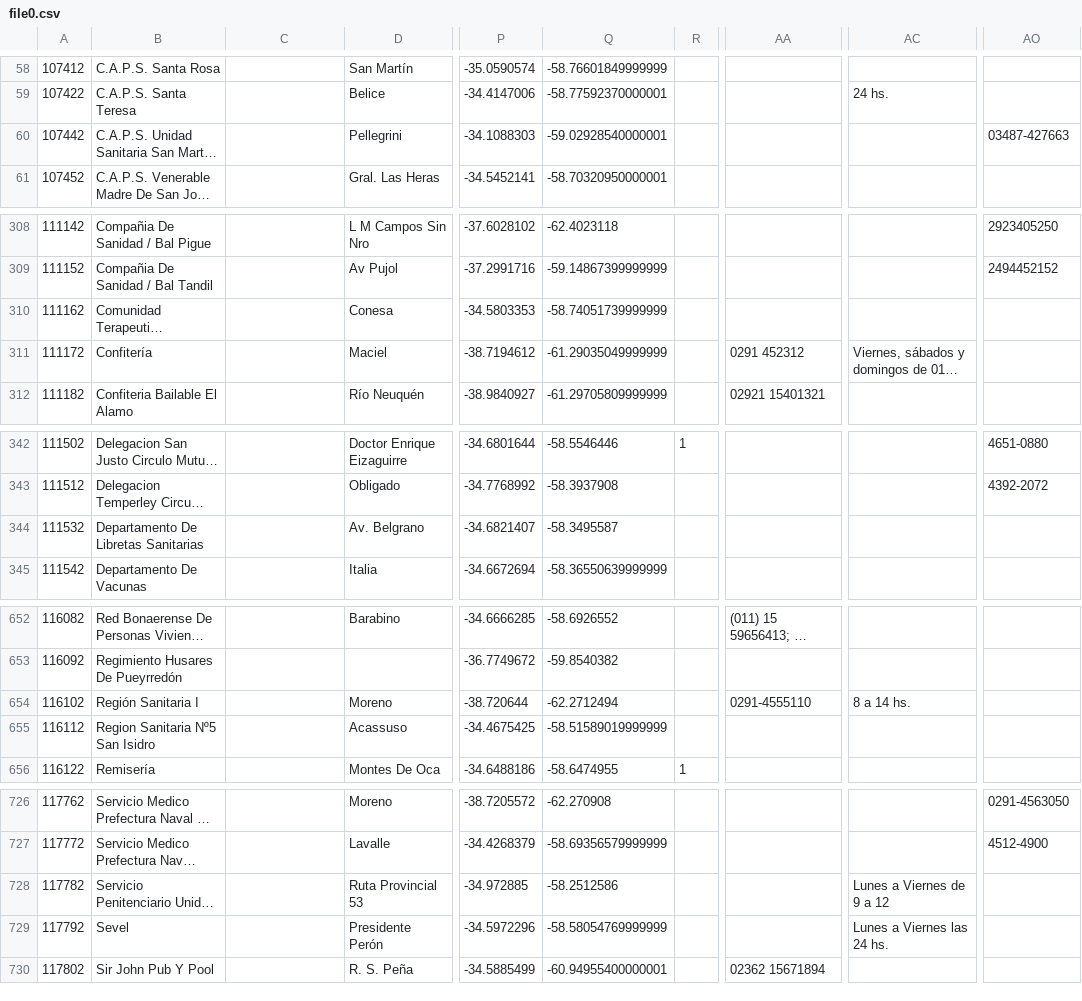
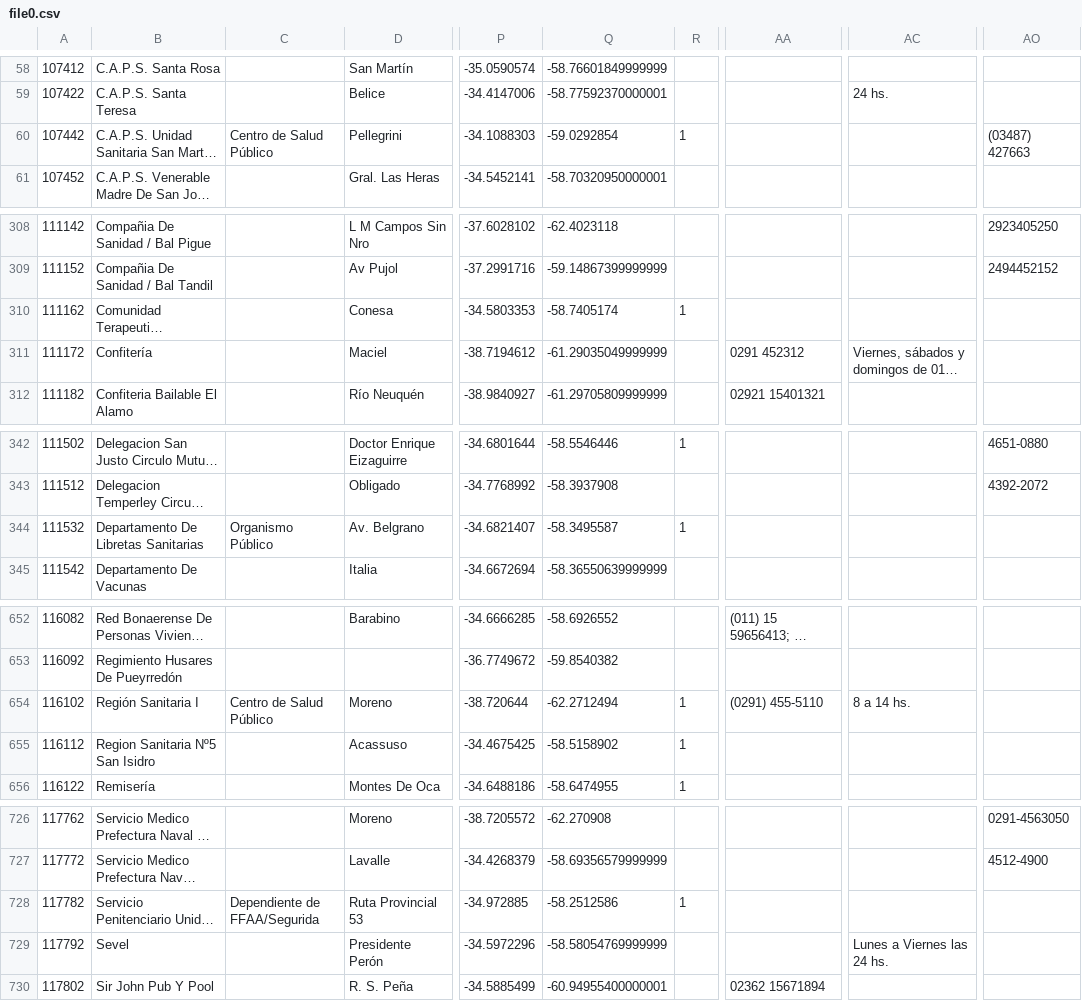
Before and after one commit to fundhuesped/donde-huesped, a CSV file: storage/file0.csv, drawn as a sheet; only a part is shown, gaps mark what is left out; long unchanged cells end in …; the diff covers the shown part only; the diff names each change by its address in the sheet, - before the commit and + after, or states it on an @@ line.

```diff
--- a/storage/file0.csv
+++ b/storage/file0.csv
-C60: (empty)
+C60: Centro de Salud Público
-Q60: -59.02928540000001
+Q60: -59.0292854
-R60: (empty)
+R60: 1
-AO60: 03487-427663
+AO60: (03487) 427663
-Q310: -58.74051739999999
+Q310: -58.7405174
-R310: (empty)
+R310: 1
-C344: (empty)
+C344: Organismo Público
-R344: (empty)
+R344: 1
-C654: (empty)
+C654: Centro de Salud Público
-R654:R655: (empty)
+R654:R655: 1
-AA654: 0291-4555110
+AA654: (0291) 455-5110
-Q655: -58.51589019999999
+Q655: -58.5158902
-C728: (empty)
+C728: Dependiente de FFAA/Segurida
-R728: (empty)
+R728: 1
-AC728: Lunes a Viernes de 9 a 12
+AC728: (empty)
```
Also changed, not shown: 4 edited cells elsewhere in this file, storage/file12.csv, storage/file3.csv, 3 other files.
